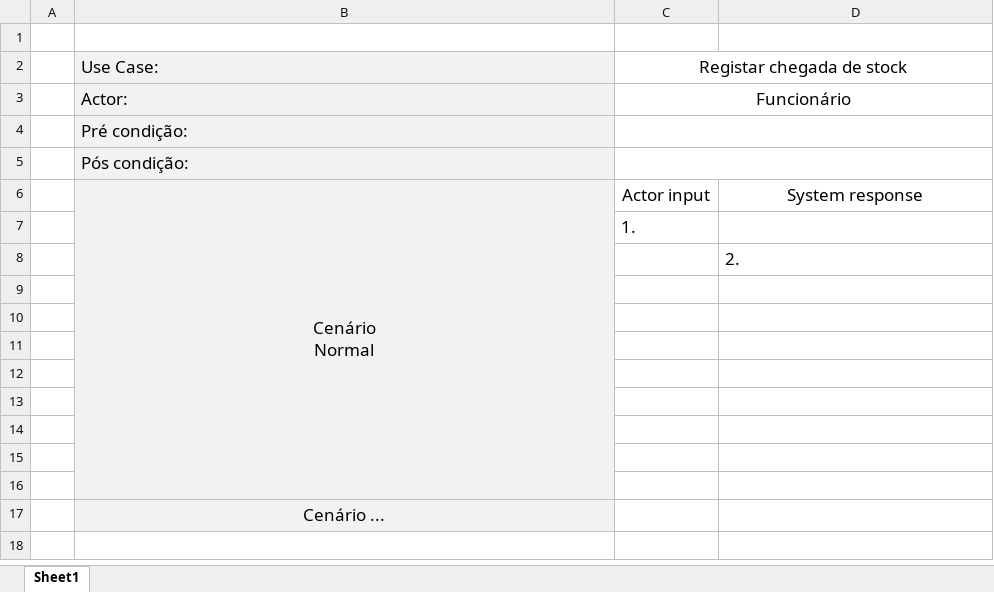
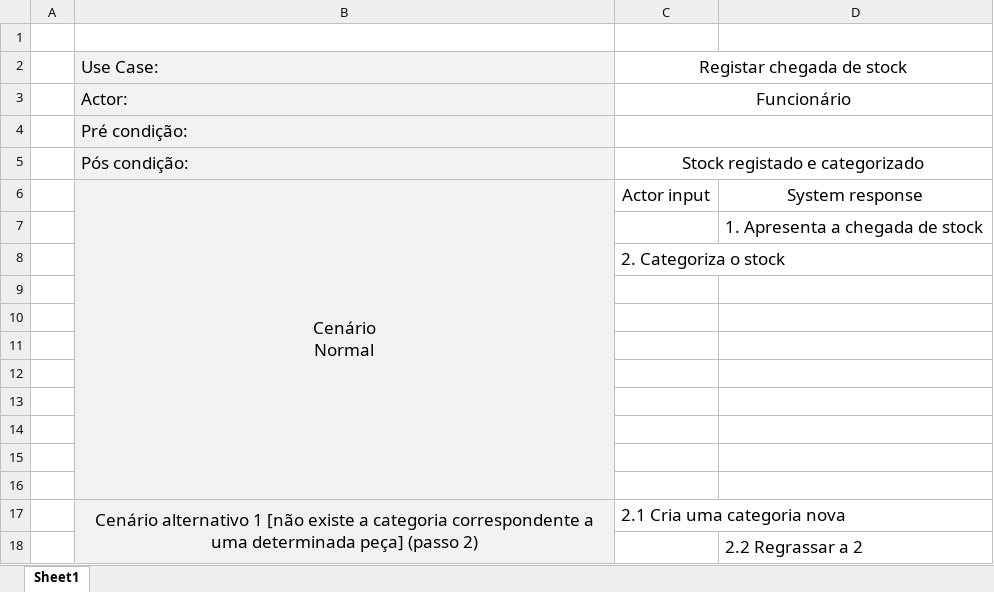
Before and after one commit to alves-luis/dss-configura_facil, an Excel workbook: diagramas/UseCases/RegistarChegadaDeStock.xlsx, sheet Sheet1, drawn as a sheet; values as stored, in another font and other column widths than the file's, no borders; removed rows and columns are numbered as before the commit, all else as after; the diff names each change by its address in the sheet, - before the commit and + after, or states it on an @@ line.

Commit message:
mine Use case
Would be nice some feedback

```diff
--- a/diagramas/UseCases/RegistarChegadaDeStock.xlsx (sheet Sheet1)
+++ b/diagramas/UseCases/RegistarChegadaDeStock.xlsx (sheet Sheet1)
-C5: (empty)
+C5: Stock registado e categorizado
-row 7:  |  | 1.
-D7: 2.
+D7: 1. Apresenta a chegada de stock
+row 8:  |  | 2. Categoriza o stock
-row 17:  | Cenário ...
+row 17:  | Cenário alternativo 1 [não existe a categoria correspondente a uma determinada peça] (passo 2) | 2.1 Cria uma categoria nova
+row 18:  |  |  | 2.2 Regrassar a 2
```
